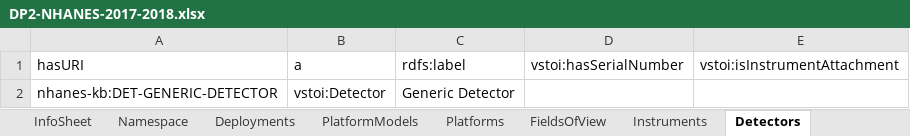
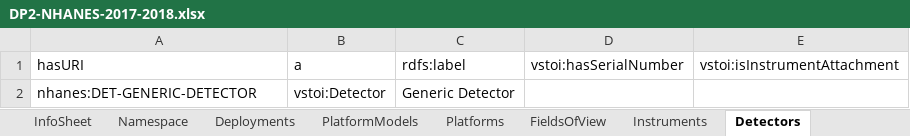
Before and after one commit to HADatAc/hascorepo, an Excel workbook: example/NHANES-2017-2018/DP2-NHANES-2017-2018.xlsx, sheet Detectors, drawn as a sheet; values as stored, in another font and other column widths than the file's, no borders; the diff names each change by its address in the sheet, - before the commit and + after, or states it on an @@ line.

```diff
--- a/example/NHANES-2017-2018/DP2-NHANES-2017-2018.xlsx (sheet Detectors)
+++ b/example/NHANES-2017-2018/DP2-NHANES-2017-2018.xlsx (sheet Detectors)
-A2 (hasURI): nhanes-kb:DET-GENERIC-DETECTOR
+A2 (hasURI): nhanes:DET-GENERIC-DETECTOR
```
Also changed, not shown: sheet Deployments, sheet Instruments, sheet Platforms, sheet InfoSheet, sheet Namespace, example/NHANES-2017-2018/DSG-NHANES-2017-2018.xlsx, example/NHANES-2017-2018/SDDs/SDD-NHANES-2017-2018-DEMO.xlsx, 1 other file.
